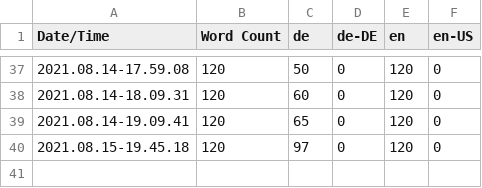
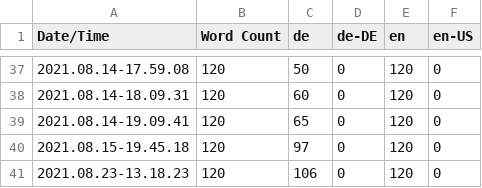
Before and after one commit to Tylrin/GameFramework, a CSV file: Content/Localization/Game/Game.csv, drawn as a sheet; only a part is shown, gaps mark what is left out; the diff names each change by its address in the sheet, - before the commit and + after, or states it on an @@ line.

Commit message:
Add more german translation

```diff
--- a/Content/Localization/Game/Game.csv
+++ b/Content/Localization/Game/Game.csv
+row 41: 2021.08.23-13.18.23 | 120 | 106 | 0 | 120 | 0
```
Also changed, not shown: 3 other files.
